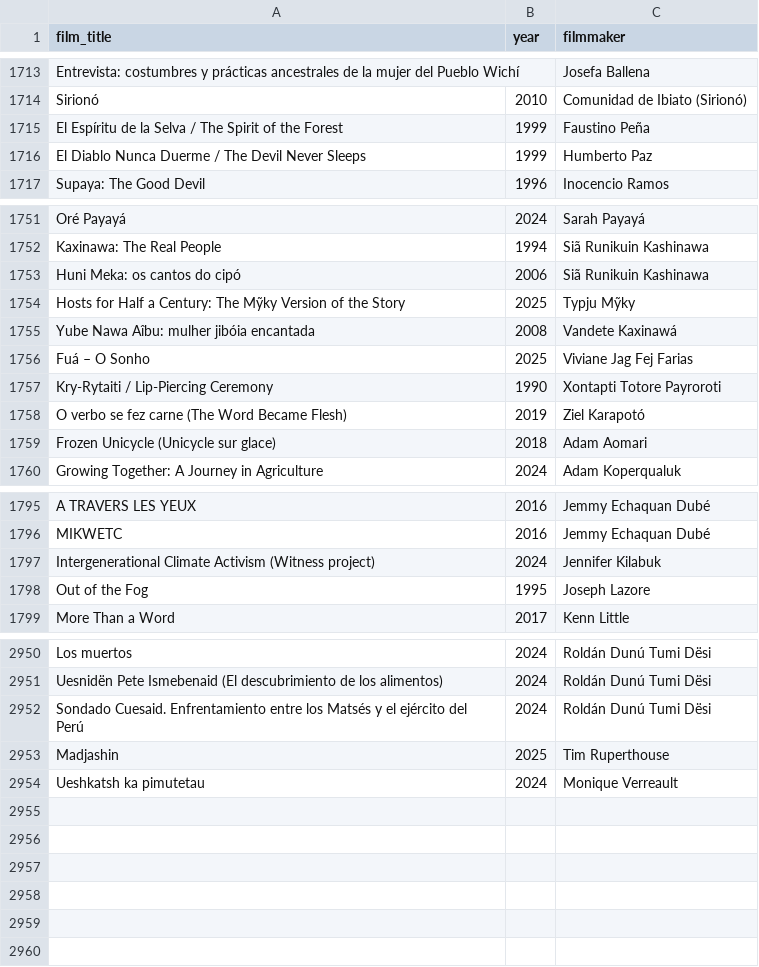
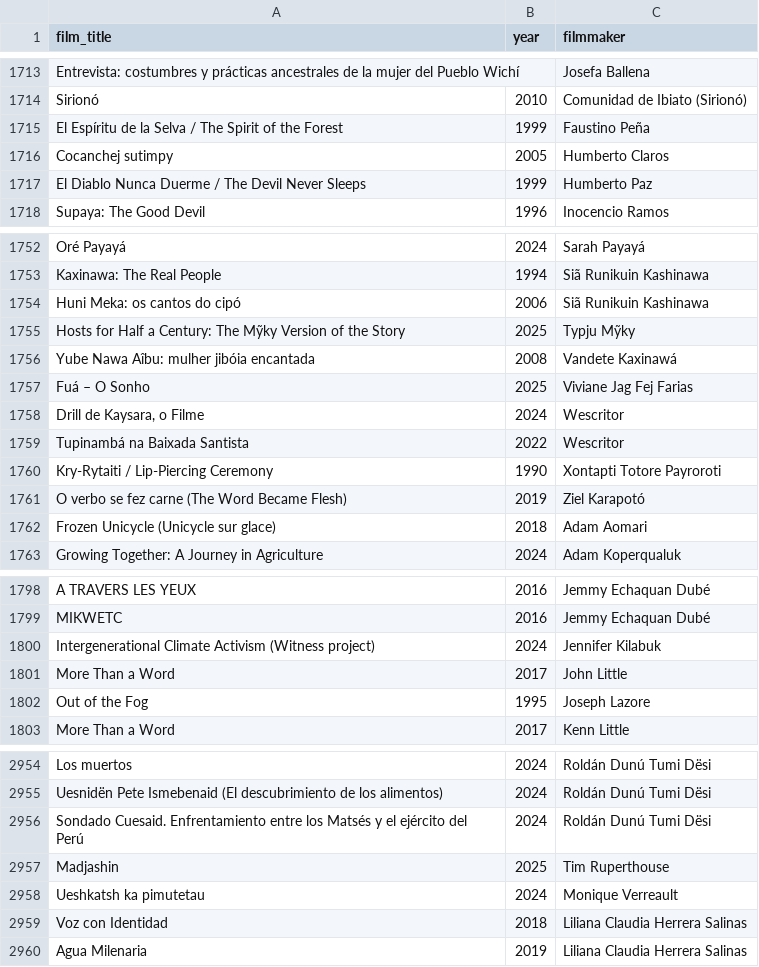
Before and after one commit to jwilliamkennedy/abya-yala-film-atlas, a CSV file: beta/data/atlas-names.csv, drawn as a sheet; only a part is shown, gaps mark what is left out; the diff names each change by its address in the sheet, - before the commit and + after, or states it on an @@ line.

```diff
--- a/beta/data/atlas-names.csv
+++ b/beta/data/atlas-names.csv
+row 1716: Cocanchej sutimpy | 2005 | Humberto Claros
+row 1758: Drill de Kaysara, o Filme | 2024 | Wescritor
+row 1759: Tupinambá na Baixada Santista | 2022 | Wescritor
+row 1801: More Than a Word | 2017 | John Little
+row 2959: Voz con Identidad | 2018 | Liliana Claudia Herrera Salinas
+row 2960: Agua Milenaria | 2019 | Liliana Claudia Herrera Salinas
```
Also changed, not shown: beta/data/atlas-filmmakers.csv, beta/data/atlas-films.csv, 16 other files.
